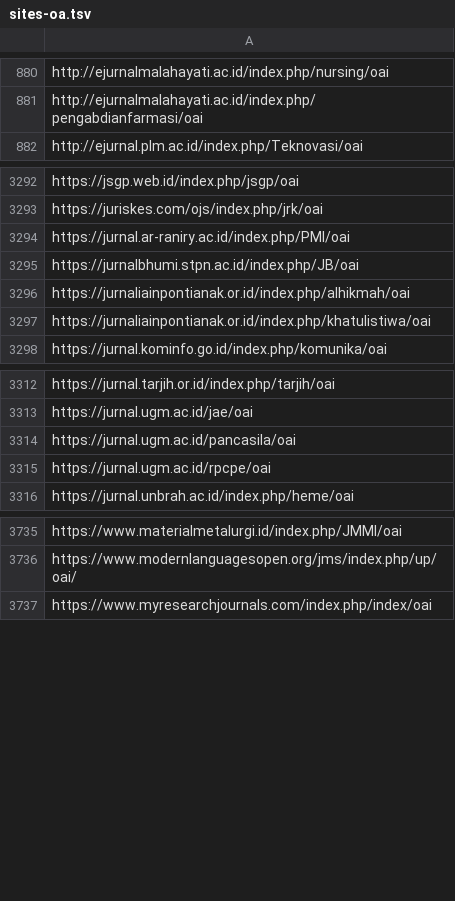
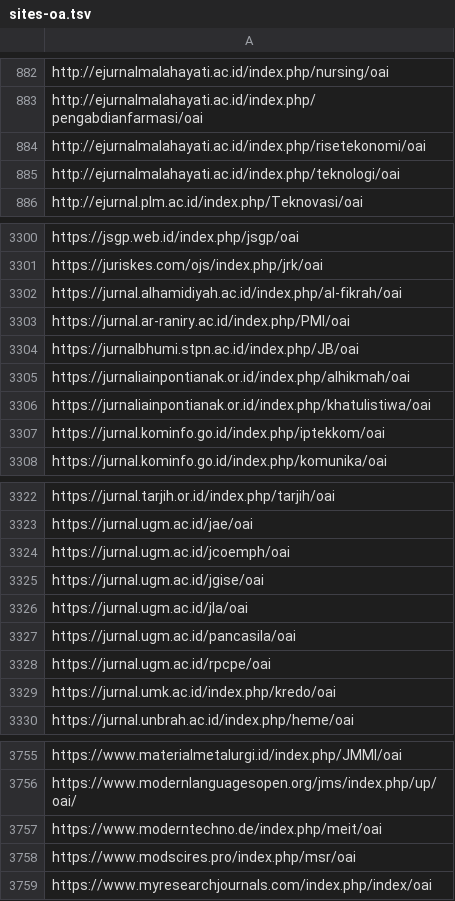
Before and after one commit to miku/metha, a TSV file: contrib/sites-oa.tsv, drawn as a sheet; only a part is shown, gaps mark what is left out; the diff covers the shown part only.

```diff
--- a/contrib/sites-oa.tsv
+++ b/contrib/sites-oa.tsv
@@ -881,2 +883,4 @@ http://ejurnalmalahayati.ac.id/index.php/nursing/oai
 http://ejurnalmalahayati.ac.id/index.php/pengabdianfarmasi/oai
+http://ejurnalmalahayati.ac.id/index.php/risetekonomi/oai
+http://ejurnalmalahayati.ac.id/index.php/teknologi/oai
 http://ejurnal.plm.ac.id/index.php/Teknovasi/oai
@@ -3293,2 +3301,3 @@ https://jsgp.web.id/index.php/jsgp/oai
 https://juriskes.com/ojs/index.php/jrk/oai
+https://jurnal.alhamidiyah.ac.id/index.php/al-fikrah/oai
 https://jurnal.ar-raniry.ac.id/index.php/PMI/oai
@@ -3297,2 +3306,3 @@ https://jurnaliainpontianak.or.id/index.php/alhikmah/oai
 https://jurnaliainpontianak.or.id/index.php/khatulistiwa/oai
+https://jurnal.kominfo.go.id/index.php/iptekkom/oai
 https://jurnal.kominfo.go.id/index.php/komunika/oai
@@ -3313,4 +3323,8 @@ https://jurnal.tarjih.or.id/index.php/tarjih/oai
 https://jurnal.ugm.ac.id/jae/oai
+https://jurnal.ugm.ac.id/jcoemph/oai
+https://jurnal.ugm.ac.id/jgise/oai
+https://jurnal.ugm.ac.id/jla/oai
 https://jurnal.ugm.ac.id/pancasila/oai
 https://jurnal.ugm.ac.id/rpcpe/oai
+https://jurnal.umk.ac.id/index.php/kredo/oai
 https://jurnal.unbrah.ac.id/index.php/heme/oai
@@ -3736,2 +3756,4 @@ https://www.materialmetalurgi.id/index.php/JMMI/oai
 https://www.modernlanguagesopen.org/jms/index.php/up/oai/
+https://www.moderntechno.de/index.php/meit/oai
+https://www.modscires.pro/index.php/msr/oai
 https://www.myresearchjournals.com/index.php/index/oai
```
Also changed, not shown: 14 added rows elsewhere in this file, contrib/sites-extra.tsv, contrib/sites.tsv.
